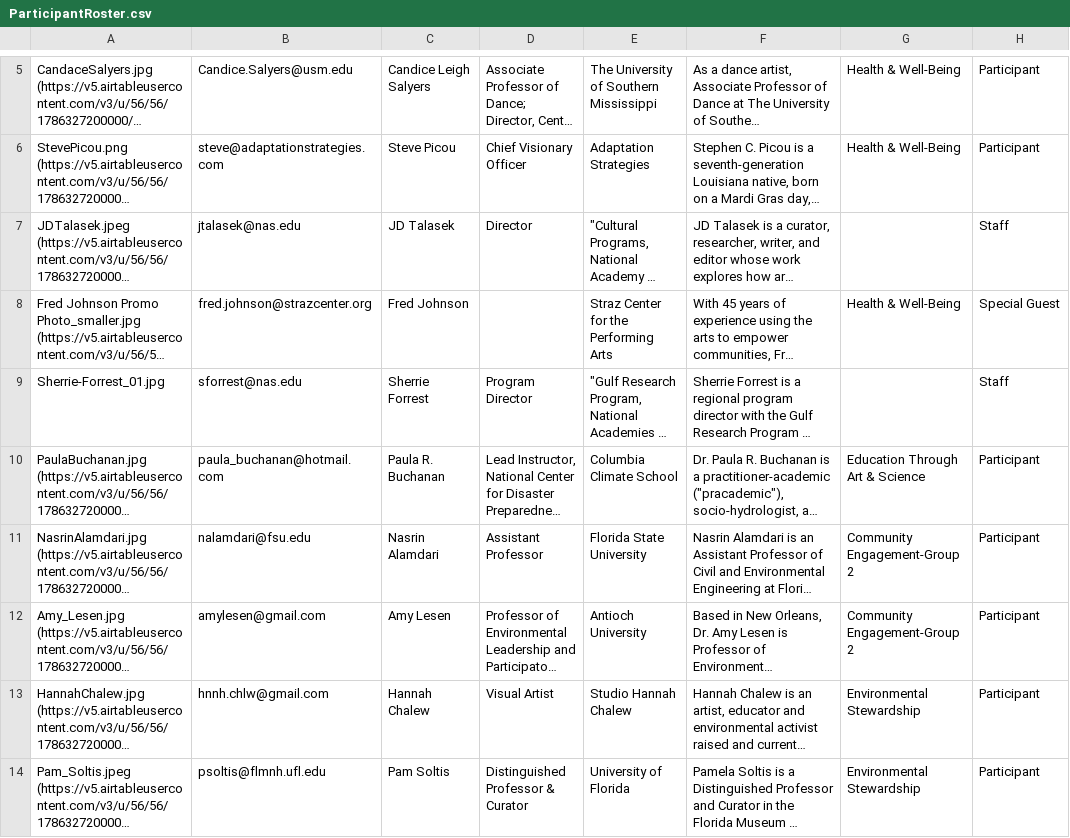
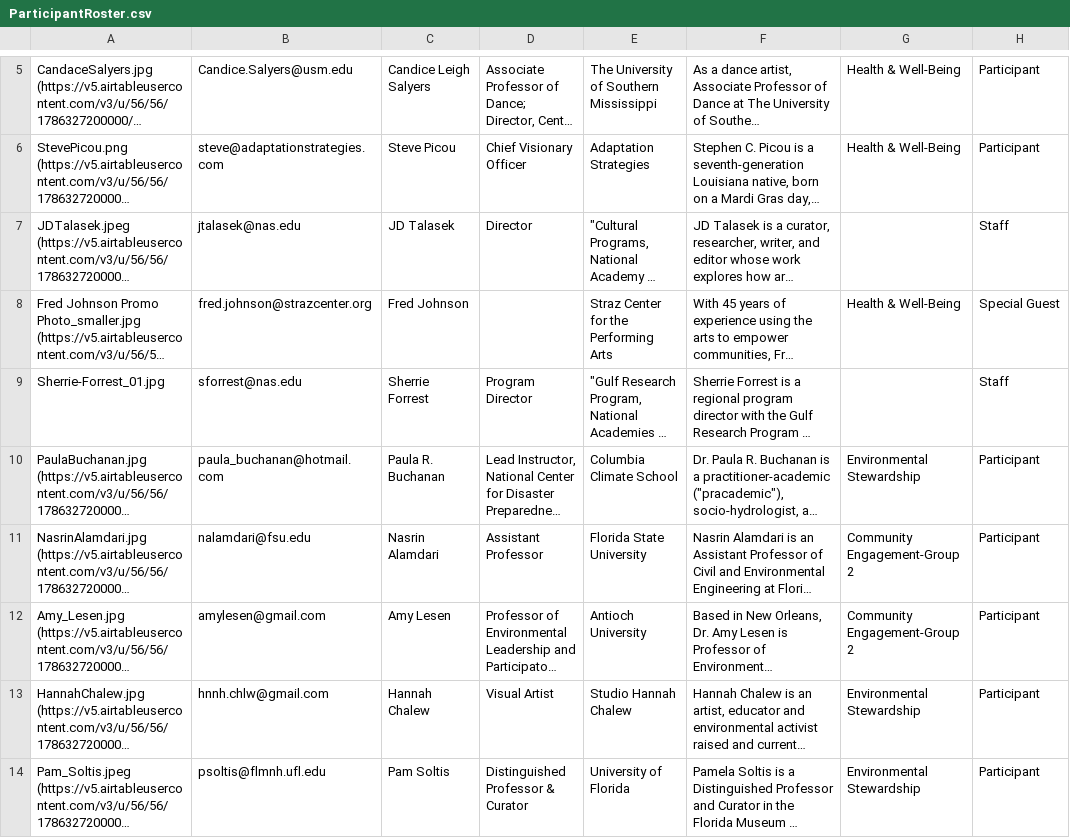
Before and after one commit to culturalprogramsnas/crosscurrents_incubator, a CSV file: ParticipantRoster.csv, drawn as a sheet; only a part is shown, gaps mark what is left out; long unchanged cells end in …; the diff names each change by its address in the sheet, - before the commit and + after, or states it on an @@ line.

Commit message:
Add files via upload

```diff
--- a/ParticipantRoster.csv
+++ b/ParticipantRoster.csv
-G10: Education Through Art & Science
+G10: Environmental Stewardship
```
